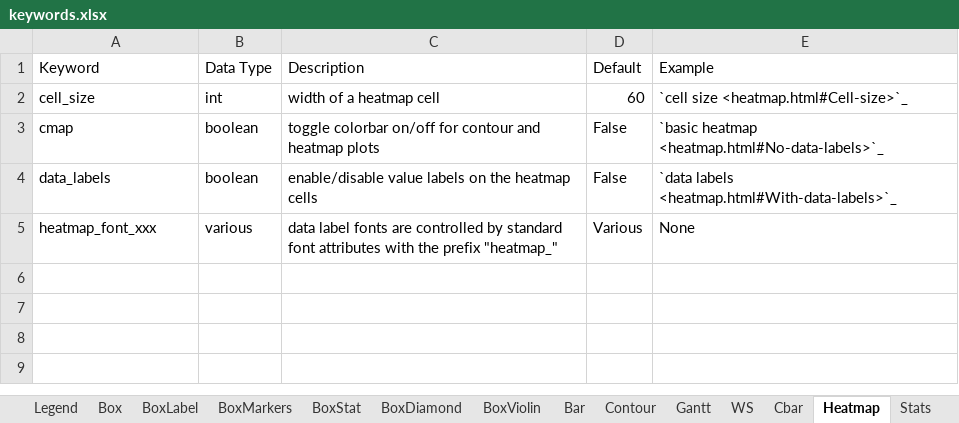
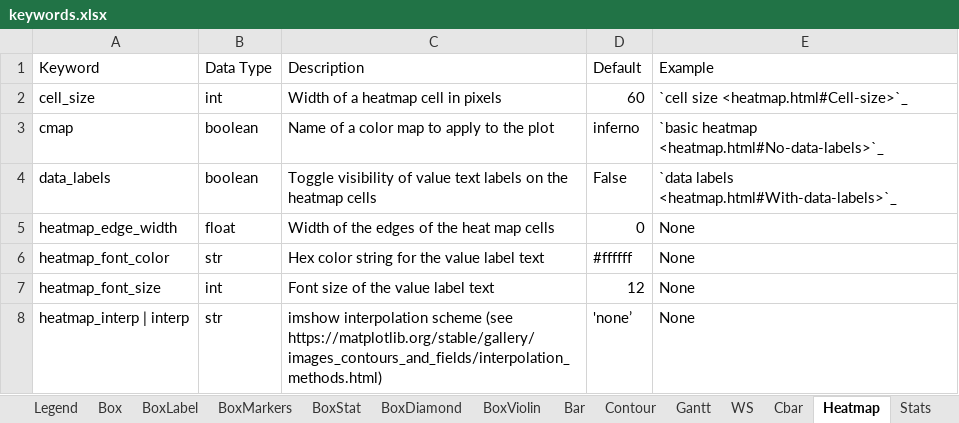
Before and after one commit to endangeredoxen/fivecentplots, an Excel workbook: fivecentplots/keywords.xlsx, sheet Heatmap, drawn as a sheet; values as stored, in another font and other column widths than the file's, no borders; 1 other sheet too large or unreadable and not compared; removed rows and columns are numbered as before the commit, all else as after; the diff names each change by its address in the sheet, - before the commit and + after, or states it on an @@ line.

Commit message:
heatmap docs and update

```diff
--- a/fivecentplots/keywords.xlsx (sheet Heatmap)
+++ b/fivecentplots/keywords.xlsx (sheet Heatmap)
-C2 (Description): width of a heatmap cell
+C2 (Description): Width of a heatmap cell in pixels
-C3 (Description): toggle colorbar on/off for contour and heatmap plots
+C3 (Description): Name of a color map to apply to the plot
-D3 (Default): False
+D3 (Default): inferno
-C4 (Description): enable/disable value labels on…
+C4 (Description): Toggle visibility of value text labels on…
-row 5: heatmap_font_xxx | various | data label fonts are controlled by standard font attributes with the prefix "heatmap_" | Various | None
+row 5: heatmap_edge_width | float | Width of the edges of the heat map cells | 0 | None
+row 6: heatmap_font_color | str | Hex color string for the value label text | #ffffff | None
+row 7: heatmap_font_size | int | Font size of the value label text | 12 | None
+row 8: heatmap_interp | interp | str | imshow interpolation scheme (see https://matplotlib.org/stable/gallery/images_contours_and_fields/interpolation_methods.html) | 'none’ | None
```
Also changed, not shown: 5 other files.
